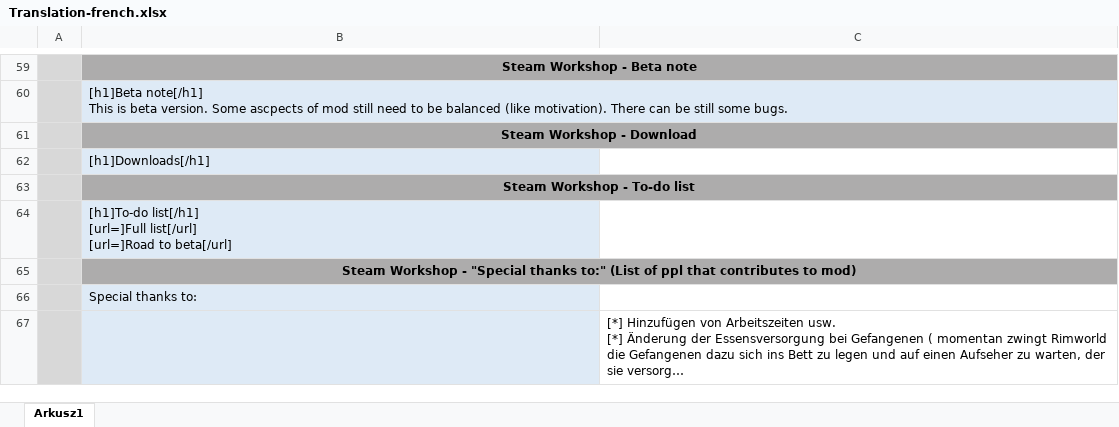
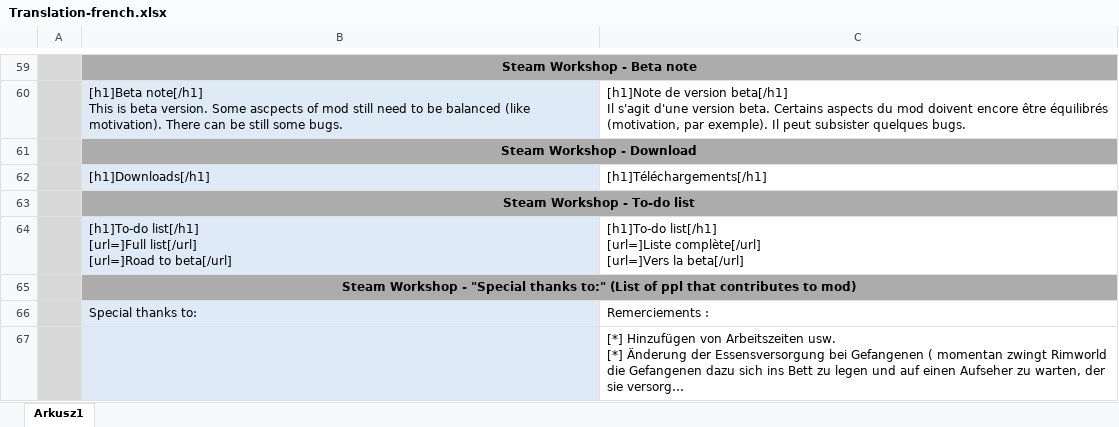
Before and after one commit to Aviuz/PrisonLabor, an Excel workbook: Translation sheets/Translation-french.xlsx, sheet Arkusz1, drawn as a sheet; only a part is shown, gaps mark what is left out; long unchanged cells end in …; values as stored, in another font and other column widths than the file's, no borders; ↵ is a line break in a cell; the diff covers the shown part only; the diff names each change by its address in the sheet, - before the commit and + after, or states it on an @@ line.

```diff
--- a/Translation sheets/Translation-french.xlsx (sheet Arkusz1)
+++ b/Translation sheets/Translation-french.xlsx (sheet Arkusz1)
-C60: (empty)
+C60: [h1]Note de version beta[/h1] ↵ Il s'agit d'une version beta. Certains aspects du mod doivent encore être équilibrés (motivation, par exemple). Il peut subsister quelques bugs.
-C62: (empty)
+C62: [h1]Téléchargements[/h1]
-C64: (empty)
+C64: [h1]To-do list[/h1] ↵ [url=]Liste complète[/url] ↵ [url=]Vers la beta[/url]
-C66: (empty)
+C66: Remerciements :
```
Also changed, not shown: 28 edited cells elsewhere in this sheet, 10 other files.
